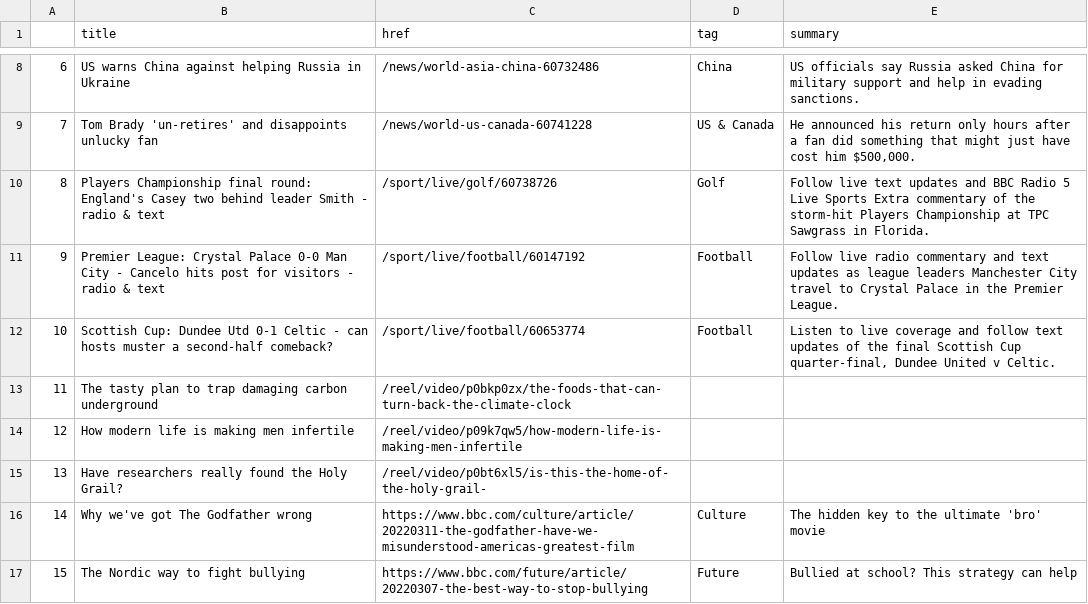
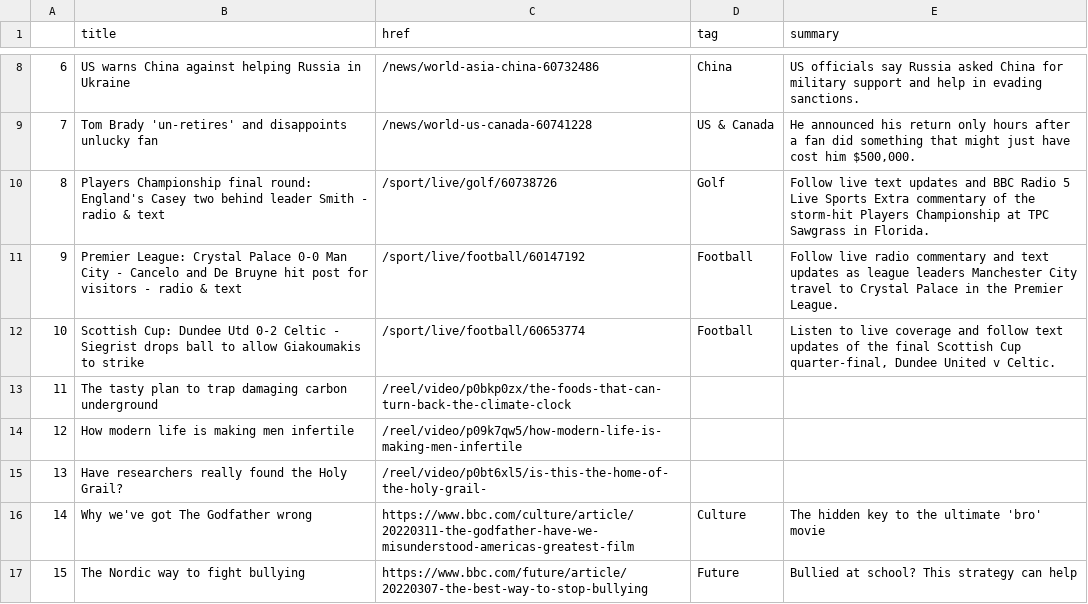
Before and after one commit to tunabellybella/Scraper, a CSV file: bbc-headlines.csv, drawn as a sheet; only a part is shown, gaps mark what is left out.

```diff
--- a/bbc-headlines.csv
+++ b/bbc-headlines.csv
@@ -10,4 +10,4 @@
 8,Players Championship final round: England's Casey two behind leader Smith - radio & text,/sport/live/golf/60738726,Golf,Follow live text updates and BBC Radio 5 Live Sports Extra commentary of the storm-hit Players Championship at TPC Sawgrass in Florida.
-9,Premier League: Crystal Palace 0-0 Man City - Cancelo hits post for visitors - radio & text,/sport/live/football/60147192,Football,Follow live radio commentary and text updates as league leaders Manchester City travel to Crystal Palace in the Premier League.
-10,Scottish Cup: Dundee Utd 0-1 Celtic - can hosts muster a second-half comeback?,/sport/live/football/60653774,Football,"Listen to live coverage and follow text updates of the final Scottish Cup quarter-final, Dundee United v Celtic."
+9,Premier League: Crystal Palace 0-0 Man City - Cancelo and De Bruyne hit post for visitors - radio & text,/sport/live/football/60147192,Football,Follow live radio commentary and text updates as league leaders Manchester City travel to Crystal Palace in the Premier League.
+10,Scottish Cup: Dundee Utd 0-2 Celtic - Siegrist drops ball to allow Giakoumakis to strike,/sport/live/football/60653774,Football,"Listen to live coverage and follow text updates of the final Scottish Cup quarter-final, Dundee United v Celtic."
 11,The tasty plan to trap damaging carbon underground,/reel/video/p0bkp0zx/the-foods-that-can-turn-back-the-climate-clock,,
```
